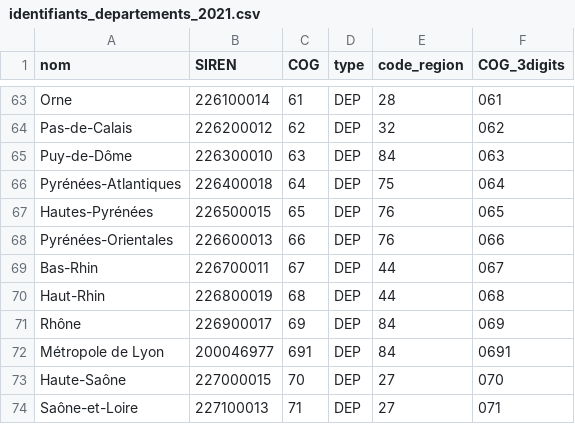
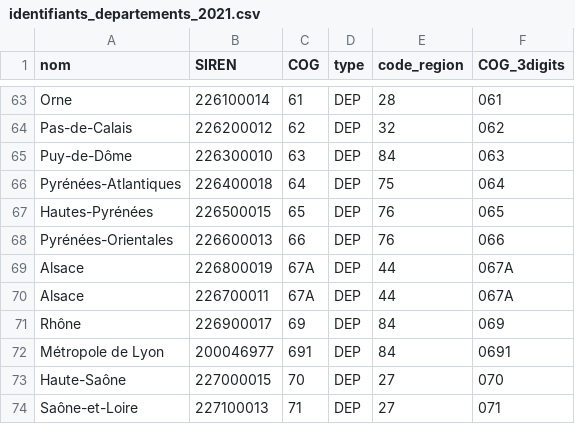
Before and after one commit to datactivist/identifiants_collTerr, a CSV file: Data/identifiants_departements_2021.csv, drawn as a sheet; only a part is shown, gaps mark what is left out.

```diff
--- a/Data/identifiants_departements_2021.csv
+++ b/Data/identifiants_departements_2021.csv
@@ -68,4 +68,4 @@ Hautes-Pyrénées,226500015,65,DEP,76,065
 Pyrénées-Orientales,226600013,66,DEP,76,066
-Bas-Rhin,226700011,67,DEP,44,067
-Haut-Rhin,226800019,68,DEP,44,068
+Alsace,226800019,67A,DEP,44,067A
+Alsace,226700011,67A,DEP,44,067A
 Rhône,226900017,69,DEP,84,069
```
Also changed, not shown: Data/identifiants_epci_2021.csv, 3 other files.
